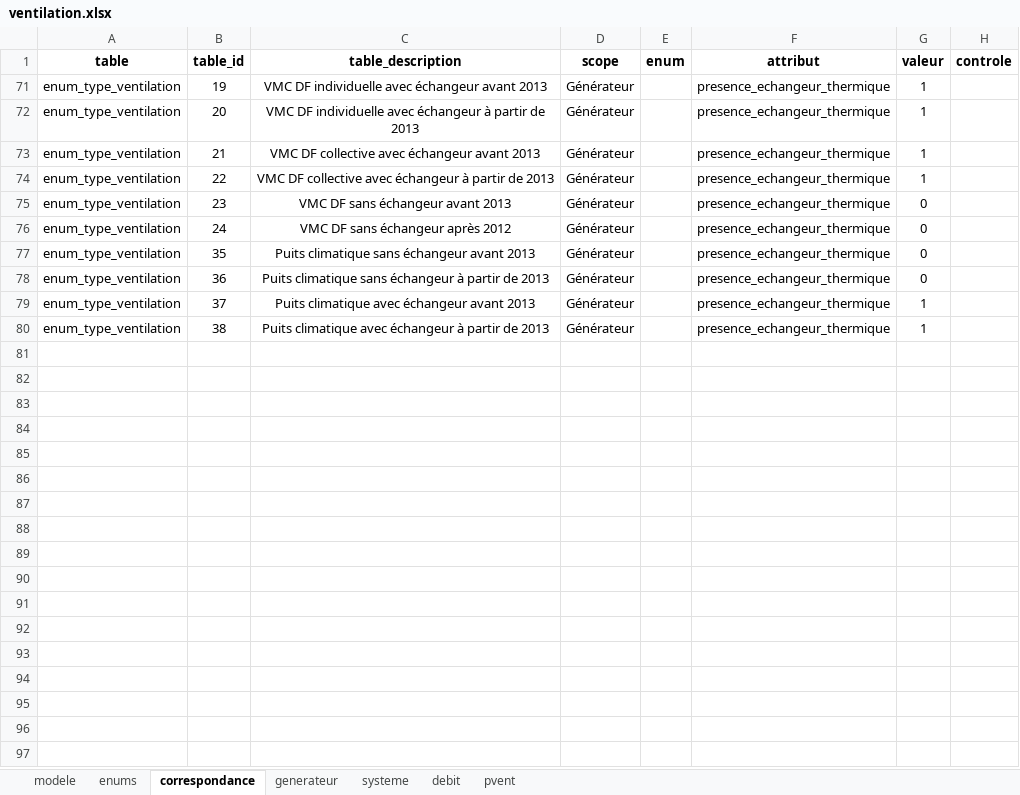
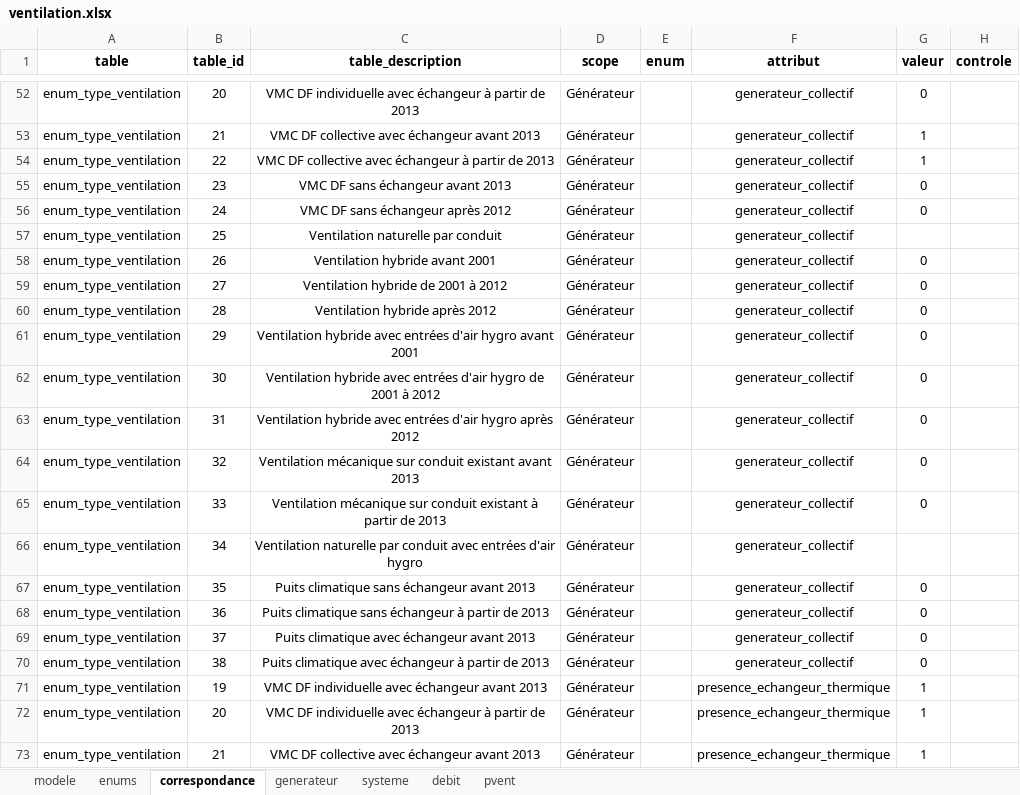
Before and after one commit to action-21/reno-audit, an Excel workbook: modele/ventilation.xlsx, sheet correspondance, drawn as a sheet; only a part is shown, gaps mark what is left out; the shorter side is filled out with more unchanged rows; values as stored, in another font and other column widths than the file's, no borders; table styles not drawn; the diff covers the shown part only; the diff names each change by its address in the sheet, - before the commit and + after, or states it on an @@ line.

```diff
--- a/modele/ventilation.xlsx (sheet correspondance)
+++ b/modele/ventilation.xlsx (sheet correspondance)
@@ row 52 unhidden: enum_type_ventilation | 20 | VMC DF individuelle avec échangeur à partir de 2013 | Générateur |  | generateur_collectif | 0 @@
@@ row 53 unhidden: enum_type_ventilation | 21 | VMC DF collective avec échangeur avant 2013 | Générateur |  | generateur_collectif | 1 @@
@@ row 54 unhidden: enum_type_ventilation | 22 | VMC DF collective avec échangeur à partir de 2013 | Générateur |  | generateur_collectif | 1 @@
@@ row 55 unhidden: enum_type_ventilation | 23 | VMC DF sans échangeur avant 2013 | Générateur |  | generateur_collectif | 0 @@
@@ row 56 unhidden: enum_type_ventilation | 24 | VMC DF sans échangeur après 2012 | Générateur |  | generateur_collectif | 0 @@
@@ row 57 unhidden: enum_type_ventilation | 25 | Ventilation naturelle par conduit | Générateur |  | generateur_collectif @@
@@ row 58 unhidden: enum_type_ventilation | 26 | Ventilation hybride avant 2001 | Générateur |  | generateur_collectif | 0 @@
@@ row 59 unhidden: enum_type_ventilation | 27 | Ventilation hybride de 2001 à 2012 | Générateur |  | generateur_collectif | 0 @@
@@ row 60 unhidden: enum_type_ventilation | 28 | Ventilation hybride après 2012 | Générateur |  | generateur_collectif | 0 @@
@@ row 61 unhidden: enum_type_ventilation | 29 | Ventilation hybride avec entrées d'air hygro avant 2001 | Générateur |  | generateur_collectif | 0 @@
@@ row 62 unhidden: enum_type_ventilation | 30 | Ventilation hybride avec entrées d'air hygro de 2001 à 2012 | Générateur |  | generateur_collectif | 0 @@
@@ row 63 unhidden: enum_type_ventilation | 31 | Ventilation hybride avec entrées d'air hygro après 2012 | Générateur |  | generateur_collectif | 0 @@
@@ row 64 unhidden: enum_type_ventilation | 32 | Ventilation mécanique sur conduit existant avant 2013 | Générateur |  | generateur_collectif | 0 @@
@@ row 65 unhidden: enum_type_ventilation | 33 | Ventilation mécanique sur conduit existant à partir de 2013 | Générateur |  | generateur_collectif | 0 @@
@@ row 66 unhidden: enum_type_ventilation | 34 | Ventilation naturelle par conduit avec entrées d'air hygro | Générateur |  | generateur_collectif @@
@@ row 67 unhidden: enum_type_ventilation | 35 | Puits climatique sans échangeur avant 2013 | Générateur |  | generateur_collectif | 0 @@
@@ row 68 unhidden: enum_type_ventilation | 36 | Puits climatique sans échangeur à partir de 2013 | Générateur |  | generateur_collectif | 0 @@
@@ row 69 unhidden: enum_type_ventilation | 37 | Puits climatique avec échangeur avant 2013 | Générateur |  | generateur_collectif | 0 @@
@@ row 70 unhidden: enum_type_ventilation | 38 | Puits climatique avec échangeur à partir de 2013 | Générateur |  | generateur_collectif | 0 @@
```
Also changed, not shown: 240 hidden or unhidden rows elsewhere in this sheet, modele/refroidissement.xlsx, 6 other files.
